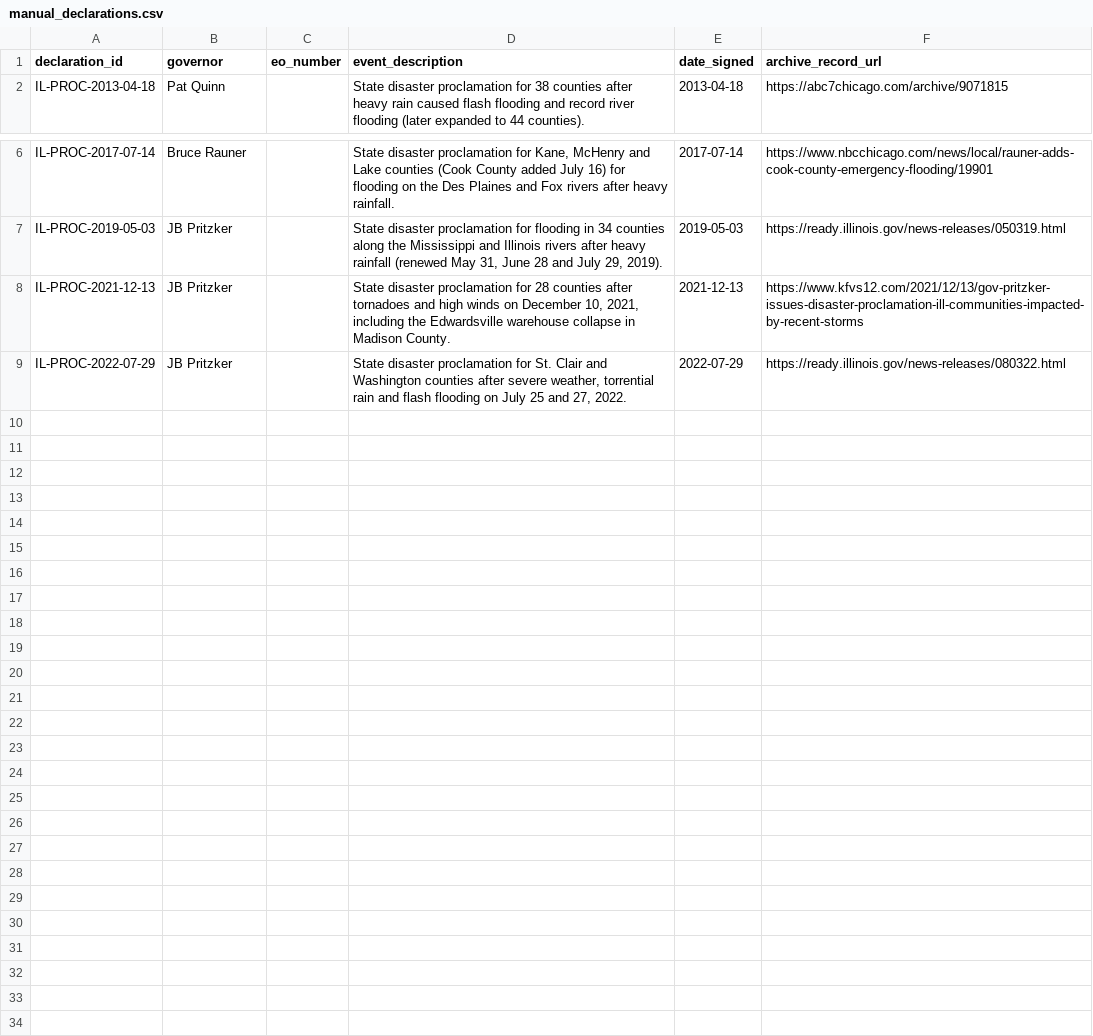
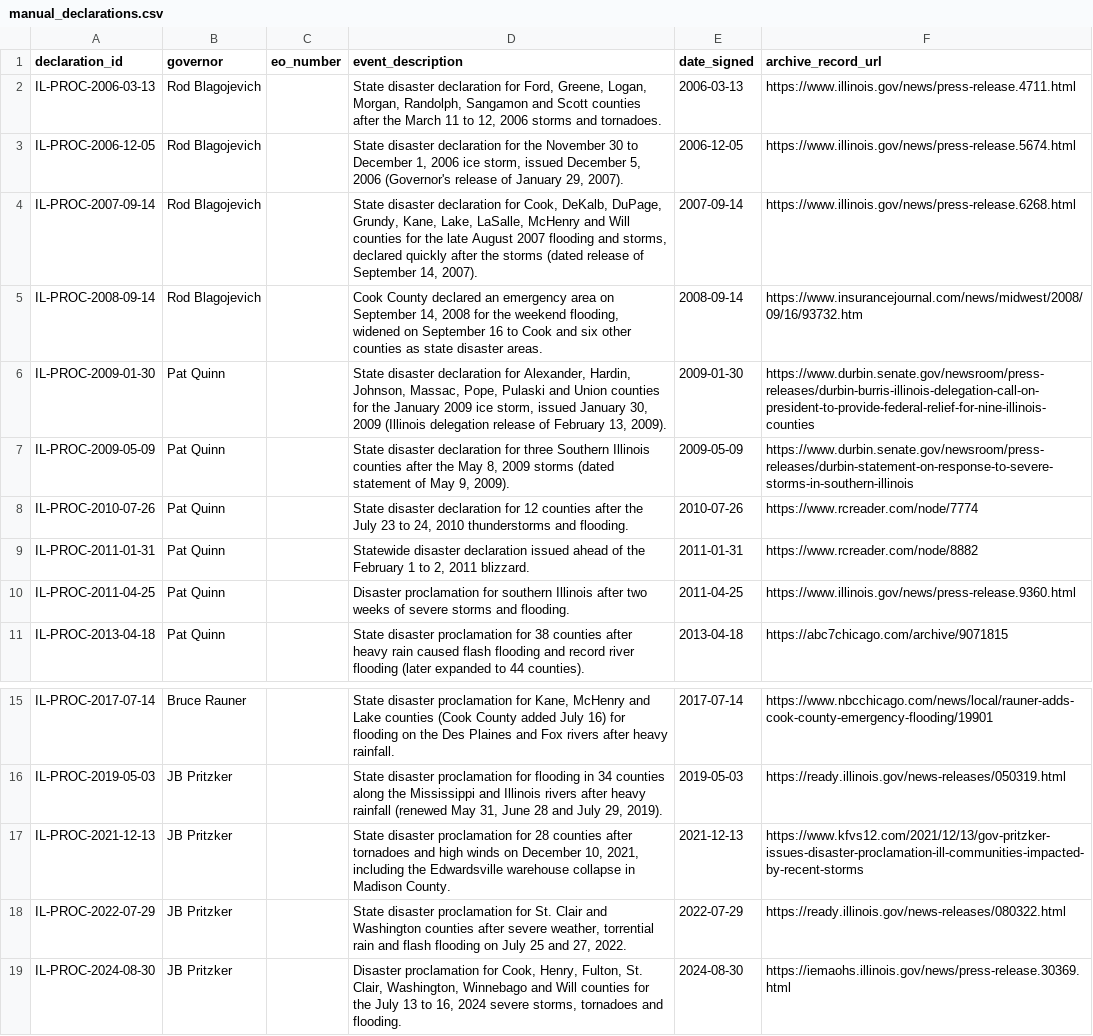
Before and after one commit to Phenom1881/disaster-data, a CSV file: plus/illinois/manual_declarations.csv, drawn as a sheet; only a part is shown, gaps mark what is left out; the diff names each change by its address in the sheet, - before the commit and + after, or states it on an @@ line.

```diff
--- a/plus/illinois/manual_declarations.csv
+++ b/plus/illinois/manual_declarations.csv
+row 2: IL-PROC-2006-03-13 | Rod Blagojevich |  | State disaster declaration for Ford, Greene, Logan, Morgan, Randolph, Sangamon and Scott counties after the March 11 to 12, 2006 storms and tornadoes. | 2006-03-13 | https://www.illinois.gov/news/press-release.4711.html
+row 3: IL-PROC-2006-12-05 | Rod Blagojevich |  | State disaster declaration for the November 30 to December 1, 2006 ice storm, issued December 5, 2006 (Governor's release of January 29, 2007). | 2006-12-05 | https://www.illinois.gov/news/press-release.5674.html
+row 4: IL-PROC-2007-09-14 | Rod Blagojevich |  | State disaster declaration for Cook, DeKalb, DuPage, Grundy, Kane, Lake, LaSalle, McHenry and Will counties for the late August 2007 flooding and storms, declared quickly after the storms (dated release of September 14, 2007). | 2007-09-14 | https://www.illinois.gov/news/press-release.6268.html
+row 5: IL-PROC-2008-09-14 | Rod Blagojevich |  | Cook County declared an emergency area on September 14, 2008 for the weekend flooding, widened on September 16 to Cook and six other counties as state disaster areas. | 2008-09-14 | https://www.insurancejournal.com/news/midwest/2008/09/16/93732.htm
+row 6: IL-PROC-2009-01-30 | Pat Quinn |  | State disaster declaration for Alexander, Hardin, Johnson, Massac, Pope, Pulaski and Union counties for the January 2009 ice storm, issued January 30, 2009 (Illinois delegation release of February 13, 2009). | 2009-01-30 | https://www.durbin.senate.gov/newsroom/press-releases/durbin-burris-illinois-delegation-call-on-president-to-provide-federal-relief-for-nine-illinois-counties
+row 7: IL-PROC-2009-05-09 | Pat Quinn |  | State disaster declaration for three Southern Illinois counties after the May 8, 2009 storms (dated statement of May 9, 2009). | 2009-05-09 | https://www.durbin.senate.gov/newsroom/press-releases/durbin-statement-on-response-to-severe-storms-in-southern-illinois
+row 8: IL-PROC-2010-07-26 | Pat Quinn |  | State disaster declaration for 12 counties after the July 23 to 24, 2010 thunderstorms and flooding. | 2010-07-26 | https://www.rcreader.com/node/7774
+row 9: IL-PROC-2011-01-31 | Pat Quinn |  | Statewide disaster declaration issued ahead of the February 1 to 2, 2011 blizzard. | 2011-01-31 | https://www.rcreader.com/node/8882
+row 10: IL-PROC-2011-04-25 | Pat Quinn |  | Disaster proclamation for southern Illinois after two weeks of severe storms and flooding. | 2011-04-25 | https://www.illinois.gov/news/press-release.9360.html
+row 19: IL-PROC-2024-08-30 | JB Pritzker |  | Disaster proclamation for Cook, Henry, Fulton, St. Clair, Washington, Winnebago and Will counties for the July 13 to 16, 2024 severe storms, tornadoes and flooding. | 2024-08-30 | https://iemaohs.illinois.gov/news/press-release.30369.html
```
Also changed, not shown: 5 other files.
